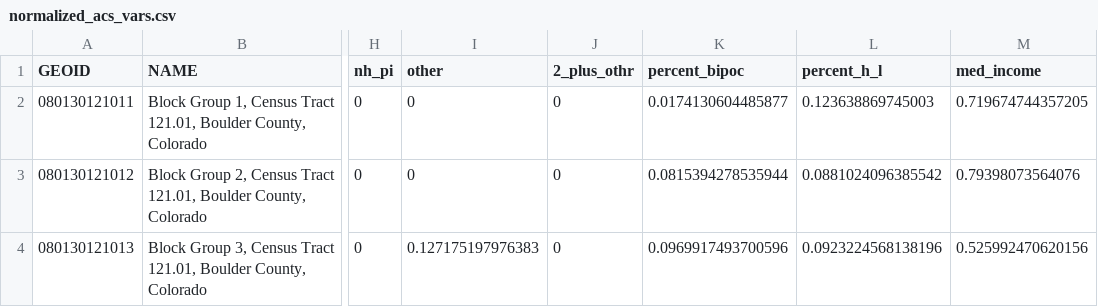
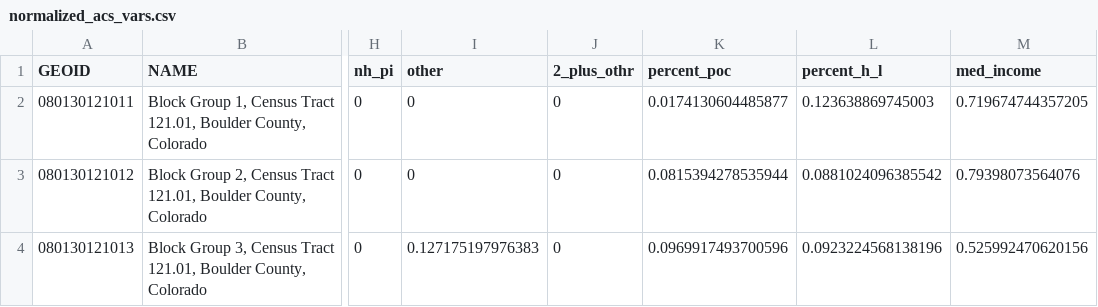
Before and after one commit to cityofboulder/boulder_equity_map, a CSV file: data/tidy_data/normalized_acs_vars.csv, drawn as a sheet; only a part is shown, gaps mark what is left out; the diff names each change by its address in the sheet, - before the commit and + after, or states it on an @@ line.

```diff
--- a/data/tidy_data/normalized_acs_vars.csv
+++ b/data/tidy_data/normalized_acs_vars.csv
-K1: percent_bipoc
+K1: percent_poc
```
Also changed, not shown: data/tidy_data/normalized_hhs_client_vars.csv, data/tidy_data/normalized_hhs_housing_vars.csv, 22 other files.
